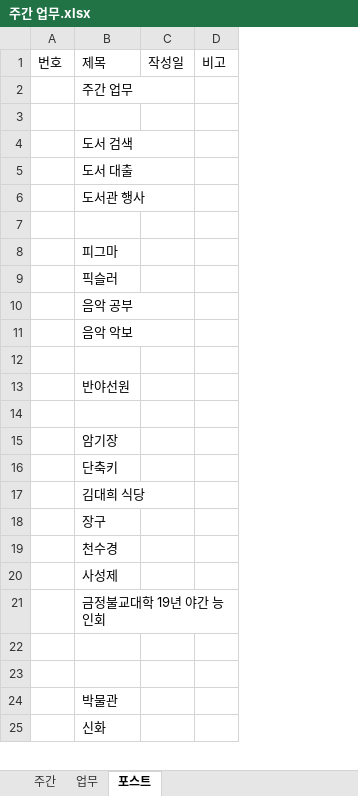
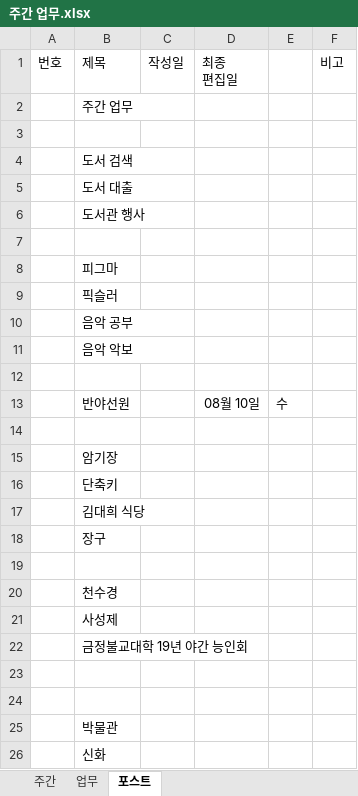
Before and after one commit to kimdaehee5609/week, an Excel workbook: 주간 업무.xlsx, sheet 포스트, drawn as a sheet; only a part is shown; values as stored, in another font and other column widths than the file's, no borders; ↵ is a line break in a cell; the diff names each change by its address in the sheet, - before the commit and + after, or states it on an @@ line.

Commit message:
2022.08.10.수  포스트 목록 수정

```diff
--- a/주간 업무.xlsx (sheet 포스트)
+++ b/주간 업무.xlsx (sheet 포스트)
+column D, rows 1-13: 최종 ↵ 편집일 |  |  |  |  |  |  |  |  |  |  |  | 08월 10일
+column E, row 13: 수
+row 19: (empty)
```
